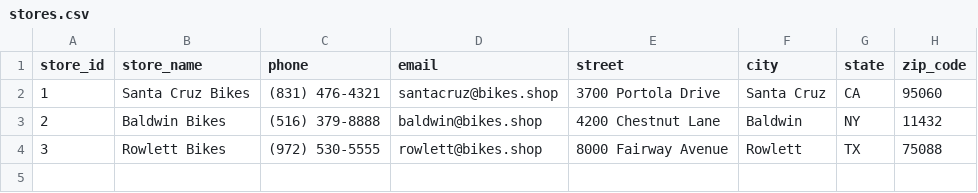
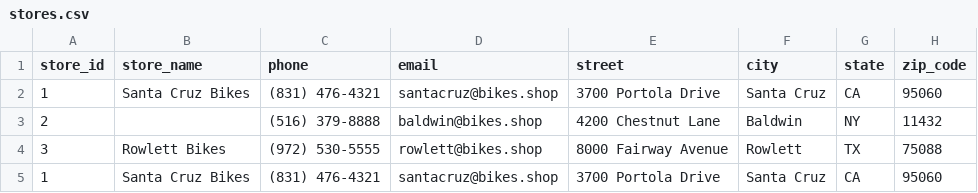
Before and after one commit to nfpajor/set-datos-big-data, a CSV file: stores.csv, drawn as a sheet.

```diff
--- a/stores.csv
+++ b/stores.csv
@@ -2,3 +2,4 @@ store_id,store_name,phone,email,street,city,state,zip_code
 1,Santa Cruz Bikes,(831) 476-4321,santacruz@bikes.shop,3700 Portola Drive,Santa Cruz,CA,95060
-2,Baldwin Bikes,(516) 379-8888,baldwin@bikes.shop,4200 Chestnut Lane,Baldwin,NY,11432
+2,,(516) 379-8888,baldwin@bikes.shop,4200 Chestnut Lane,Baldwin,NY,11432
 3,Rowlett Bikes,(972) 530-5555,rowlett@bikes.shop,8000 Fairway Avenue,Rowlett,TX,75088
+1,Santa Cruz Bikes,(831) 476-4321,santacruz@bikes.shop,3700 Portola Drive,Santa Cruz,CA,95060
```
Also changed, not shown: customers.csv, orders.csv, 6 other files.
